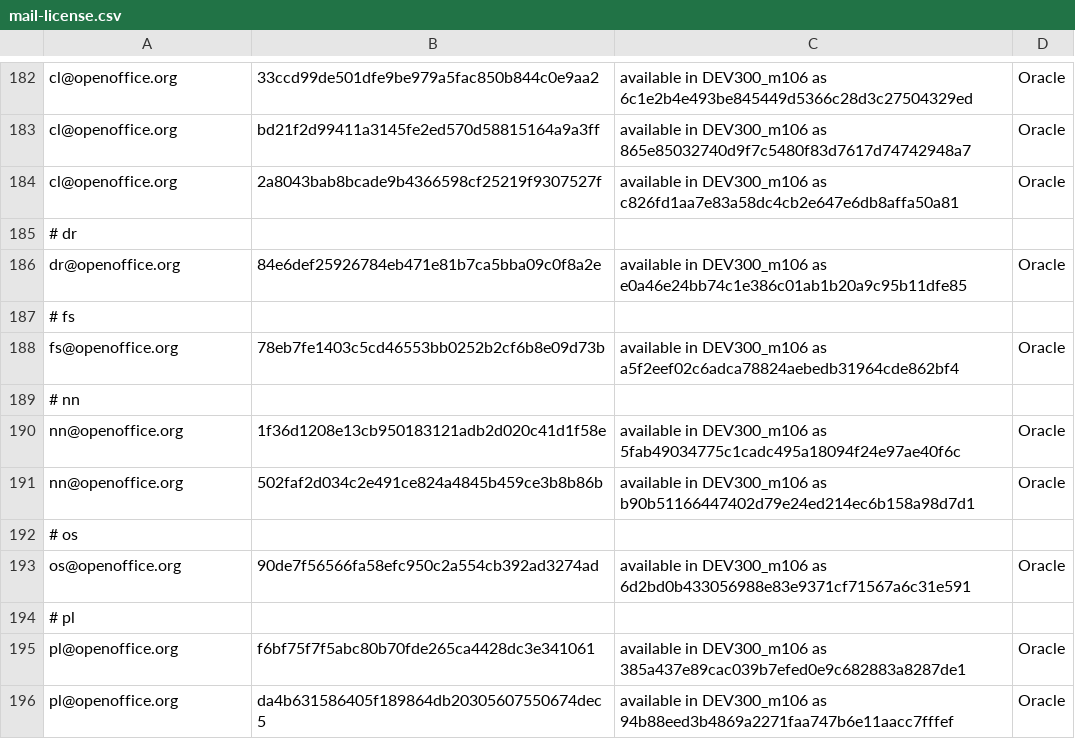
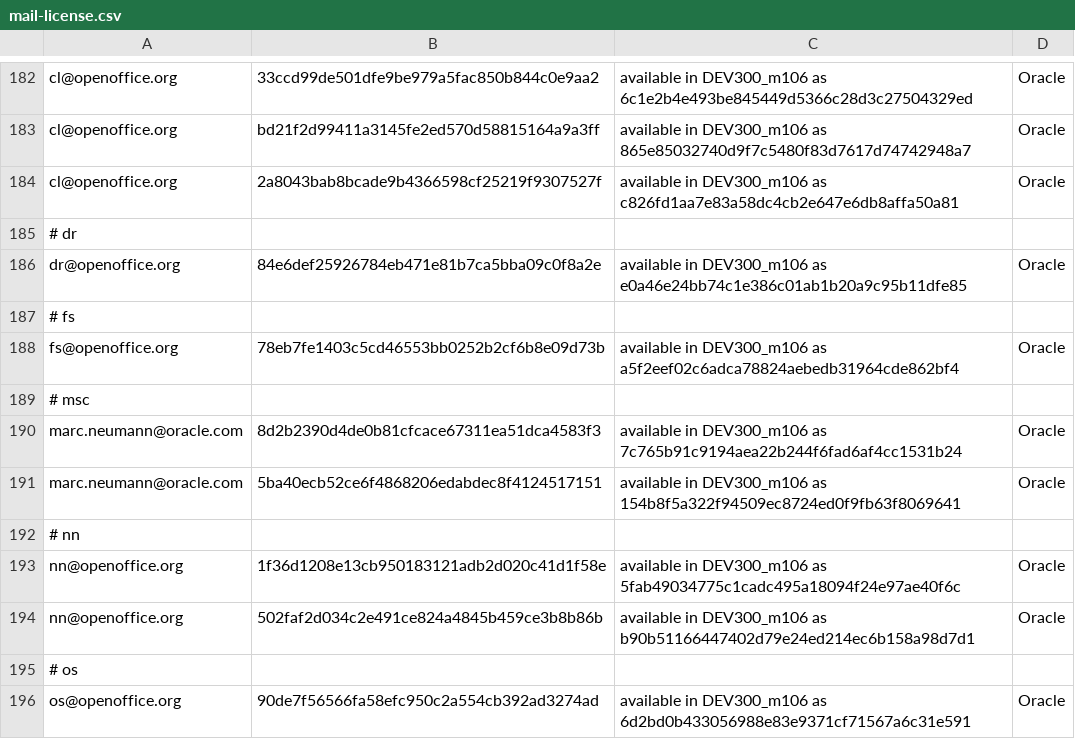
Before and after one commit to freedesktop/libreoffice-gitdm-config, a CSV file: mail-license.csv, drawn as a sheet; only a part is shown, gaps mark what is left out; the shorter side is filled out with more unchanged rows; the diff names each change by its address in the sheet, - before the commit and + after, or states it on an @@ line.

Commit message:
Marc Neumann.  Alias for Jonathan Aquilina.

```diff
--- a/mail-license.csv
+++ b/mail-license.csv
+row 189: # msc
+row 190: marc.neumann@oracle.com | 8d2b2390d4de0b81cfcace67311ea51dca4583f3 | available in DEV300_m106 as 7c765b91c9194aea22b244f6fad6af4cc1531b24 | Oracle
+row 191: marc.neumann@oracle.com | 5ba40ecb52ce6f4868206edabdec8f4124517151 | available in DEV300_m106 as 154b8f5a322f94509ec8724ed0f9fb63f8069641 | Oracle
```
Also changed, not shown: 1 other file.
